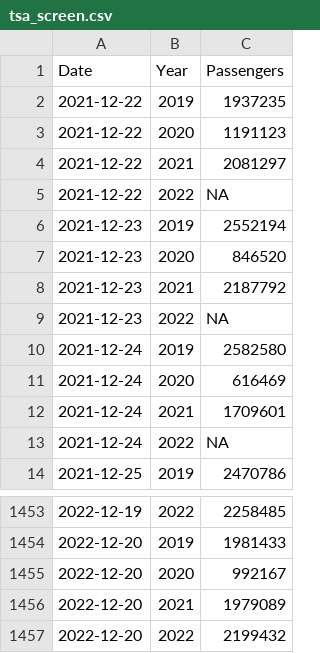
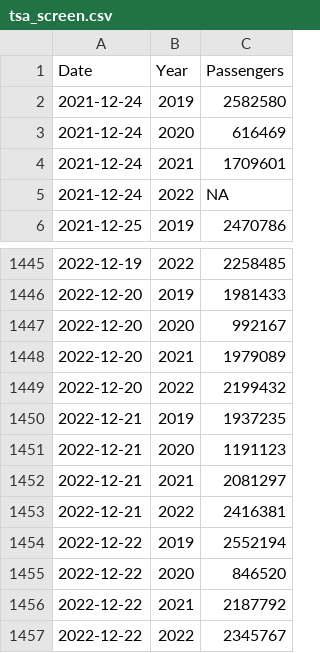
Before and after one commit to epburn/tsa_scrape, a CSV file: data/tsa_screen.csv, drawn as a sheet; only a part is shown, gaps mark what is left out.

Commit message:
Current through 22 Dec 2022.

```diff
--- a/data/tsa_screen.csv
+++ b/data/tsa_screen.csv
@@ -1,10 +1,2 @@
 "Date","Year","Passengers"
-2021-12-22,"2019",1937235
-2021-12-22,"2020",1191123
-2021-12-22,"2021",2081297
-2021-12-22,"2022",NA
-2021-12-23,"2019",2552194
-2021-12-23,"2020",846520
-2021-12-23,"2021",2187792
-2021-12-23,"2022",NA
 2021-12-24,"2019",2582580
@@ -1457 +1449,9 @@
 2022-12-20,"2022",2199432
+2022-12-21,"2019",1937235
+2022-12-21,"2020",1191123
+2022-12-21,"2021",2081297
+2022-12-21,"2022",2416381
+2022-12-22,"2019",2552194
+2022-12-22,"2020",846520
+2022-12-22,"2021",2187792
+2022-12-22,"2022",2345767
```
